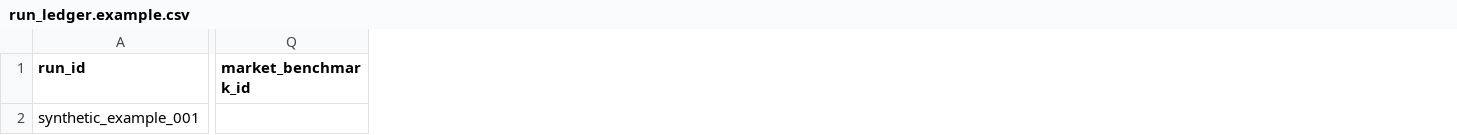
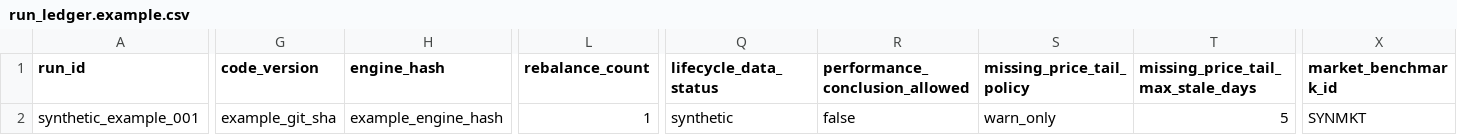
Before and after one commit to YuZhang0809/investment-research-lab, a CSV file: experiments/run_ledger.example.csv, drawn as a sheet; only a part is shown, gaps mark what is left out; addresses are those after the commit; the diff names each change by its address in the sheet, - before the commit and + after, or states it on an @@ line.

Commit message:
Add market benchmark attribution

```diff
--- a/experiments/run_ledger.example.csv
+++ b/experiments/run_ledger.example.csv
+column G (code_version), row 2: example_git_sha
+column H (engine_hash), row 2: example_engine_hash
+column L (rebalance_count), row 2: 1
+column Q (lifecycle_data_status), row 2: synthetic
+column R (performance_conclusion_allowed), row 2: false
+column S (missing_price_tail_policy), row 2: warn_only
+column T, rows 1-2: missing_price_tail_max_stale_days | 5
-X2 (market_benchmark_id): (empty)
+X2 (market_benchmark_id): SYNMKT
```
Also changed, not shown: 14 other files.
